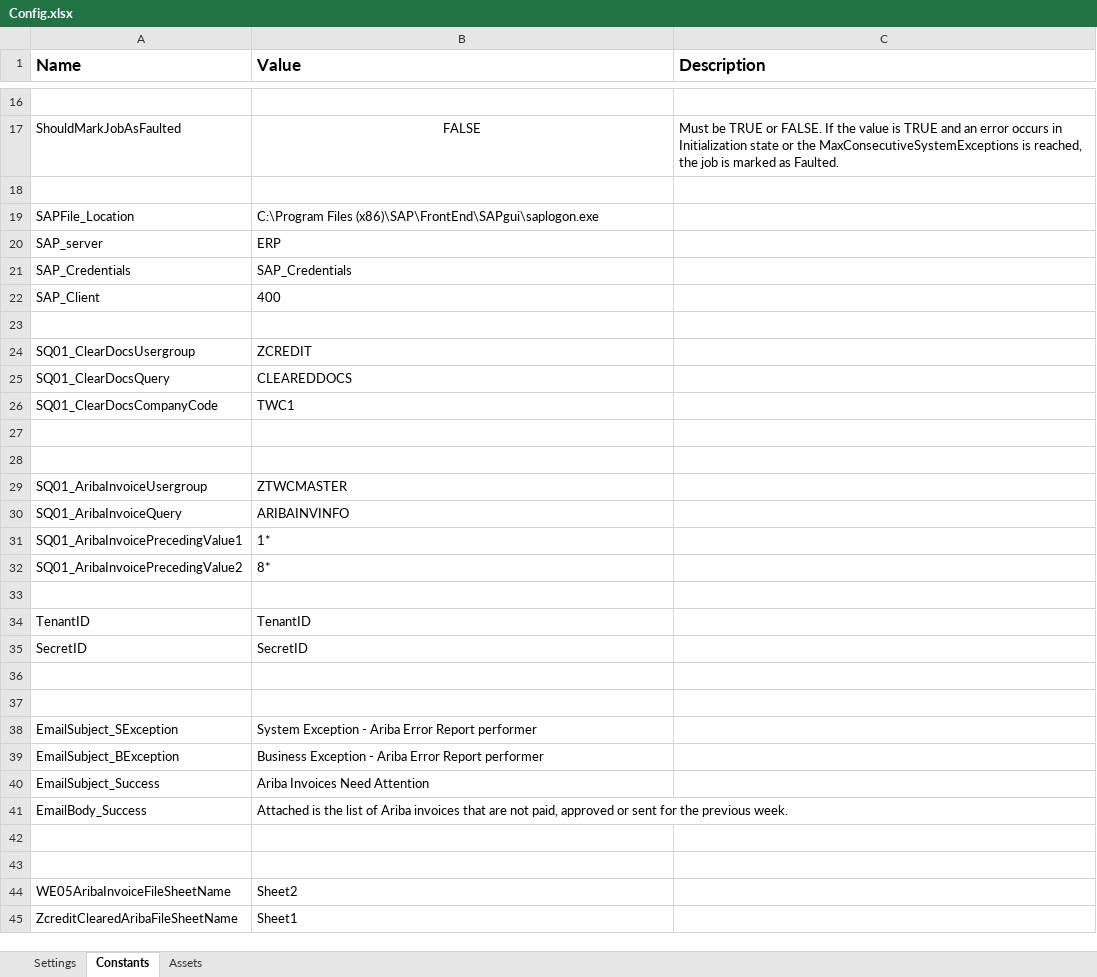
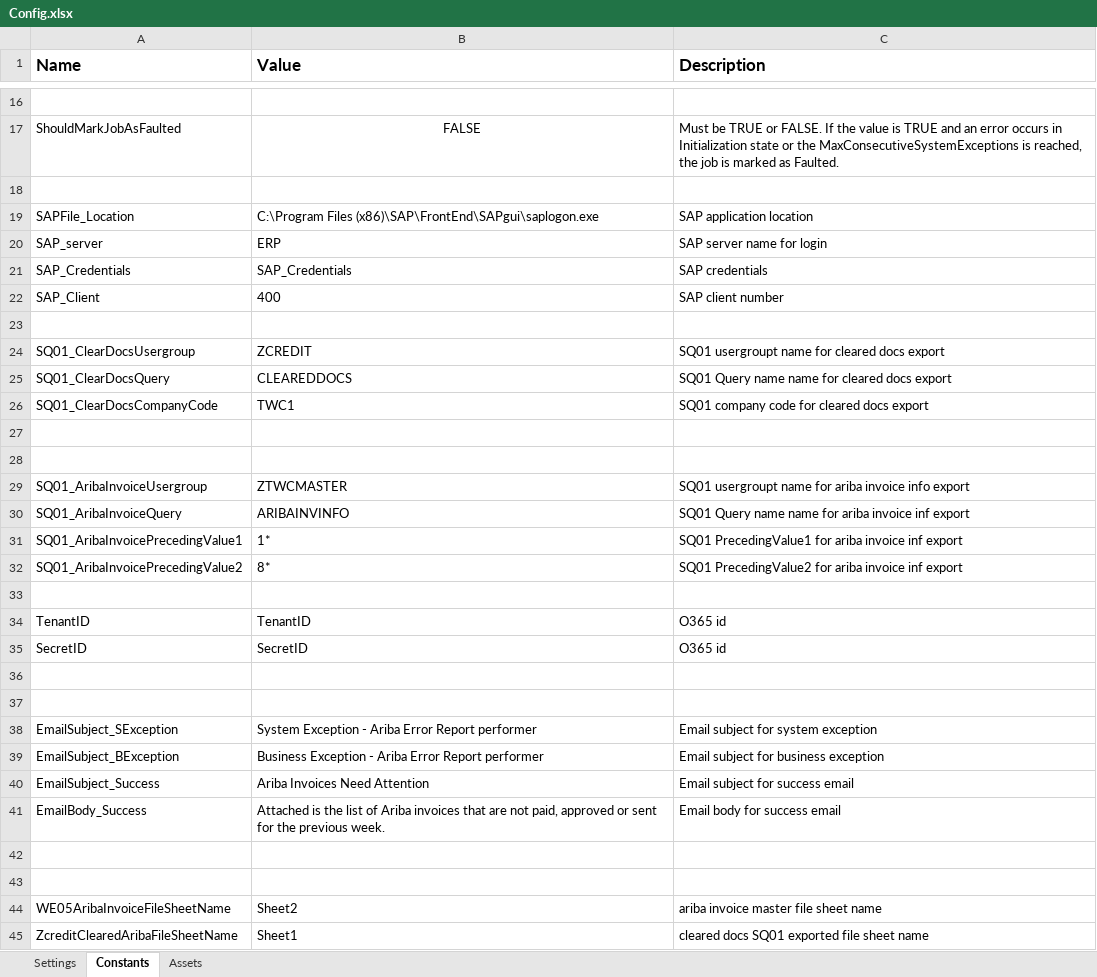
Before and after one commit to WasserstromPAteam/Ariba-Error-Report, an Excel workbook: Ariba Error Report_Performer/Data/Config.xlsx, sheet Constants, drawn as a sheet; only a part is shown, gaps mark what is left out; values as stored, in another font and other column widths than the file's, no borders; the diff covers the shown part only; the diff names each change by its address in the sheet, - before the commit and + after, or states it on an @@ line.

```diff
--- a/Ariba Error Report_Performer/Data/Config.xlsx (sheet Constants)
+++ b/Ariba Error Report_Performer/Data/Config.xlsx (sheet Constants)
-C19 (Description): (empty)
+C19 (Description): SAP application location
-C20 (Description): (empty)
+C20 (Description): SAP server name for login
-C21 (Description): (empty)
+C21 (Description): SAP credentials
-C22 (Description): (empty)
+C22 (Description): SAP client number
-C24 (Description): (empty)
+C24 (Description): SQ01 usergroupt name for cleared docs export
-C25 (Description): (empty)
+C25 (Description): SQ01 Query name name for cleared docs export
-C26 (Description): (empty)
+C26 (Description): SQ01 company code for cleared docs export
-C29 (Description): (empty)
+C29 (Description): SQ01 usergroupt name for ariba invoice info export
-C30 (Description): (empty)
+C30 (Description): SQ01 Query name name for ariba invoice inf export
-C31 (Description): (empty)
+C31 (Description): SQ01 PrecedingValue1 for ariba invoice inf export
-C32 (Description): (empty)
+C32 (Description): SQ01 PrecedingValue2 for ariba invoice inf export
-C34:C35 (Description): (empty)
+C34:C35 (Description): O365 id
-C38 (Description): (empty)
+C38 (Description): Email subject for system exception
-C39 (Description): (empty)
+C39 (Description): Email subject for business exception
-C40 (Description): (empty)
+C40 (Description): Email subject for success email
-C41 (Description): (empty)
+C41 (Description): Email body for success email
-C44 (Description): (empty)
+C44 (Description): ariba invoice master file sheet name
-C45 (Description): (empty)
+C45 (Description): cleared docs SQ01 exported file sheet name
```
Also changed, not shown: 1 edited cell elsewhere in this sheet, 7 other files.
